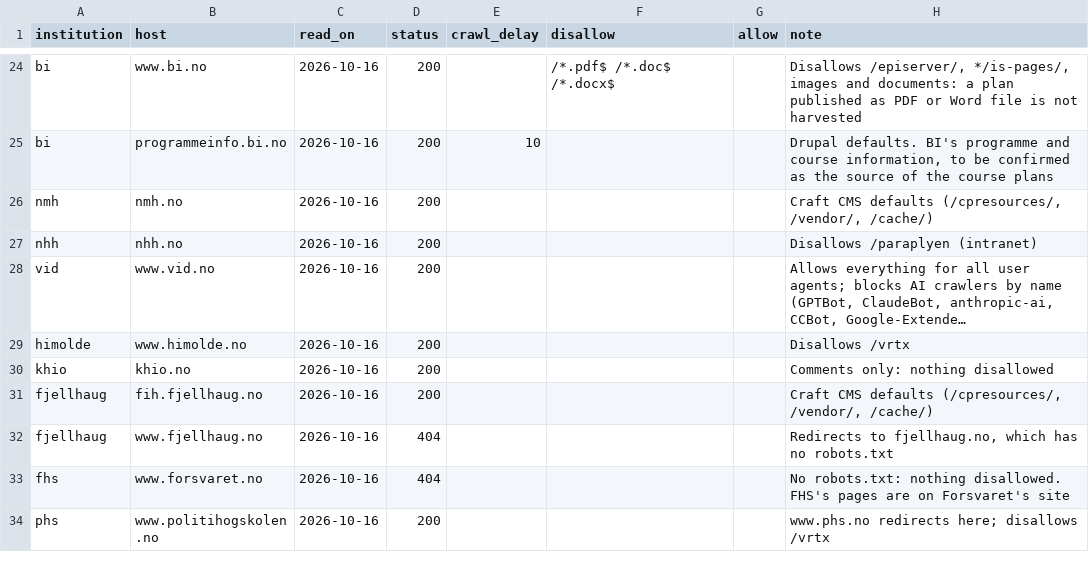
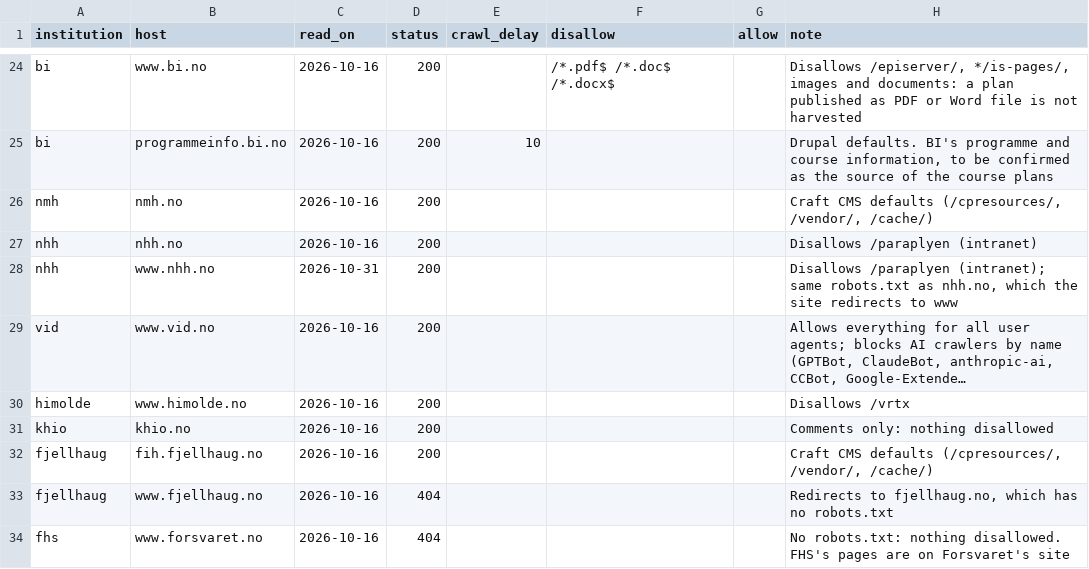
Before and after one commit to roarstovner/TEPS_course_content_harvest, a CSV file: data/robots_txt.csv, drawn as a sheet; only a part is shown, gaps mark what is left out; the shorter side is filled out with more unchanged rows; long unchanged cells end in …; the diff names each change by its address in the sheet, - before the commit and + after, or states it on an @@ line.

```diff
--- a/data/robots_txt.csv
+++ b/data/robots_txt.csv
+row 28: nhh | www.nhh.no | 2026-10-31 | 200 |  |  |  | Disallows /paraplyen (intranet); same robots.txt as nhh.no, which the site redirects to www
```
Also changed, not shown: 12 other files.
